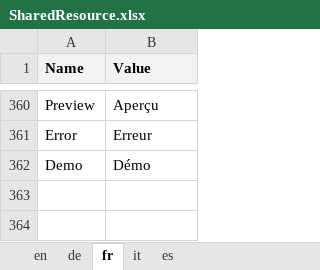
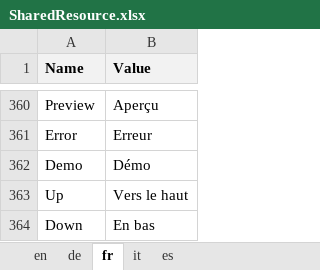
Before and after one commit to theodoracatos/vitae, an Excel workbook: Vitae/Library/Resources/SharedResource.xlsx, sheet fr, drawn as a sheet; only a part is shown, gaps mark what is left out; values as stored, in another font and other column widths than the file's, no borders; the diff names each change by its address in the sheet, - before the commit and + after, or states it on an @@ line.

```diff
--- a/Vitae/Library/Resources/SharedResource.xlsx (sheet fr)
+++ b/Vitae/Library/Resources/SharedResource.xlsx (sheet fr)
+row 363: Up | Vers le haut
+row 364: Down | En bas
```
Also changed, not shown: sheet it, sheet es, sheet en, sheet de, 32 other files.
